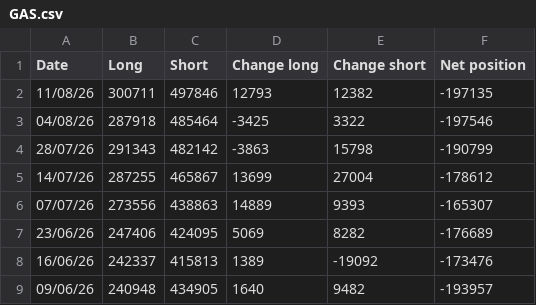
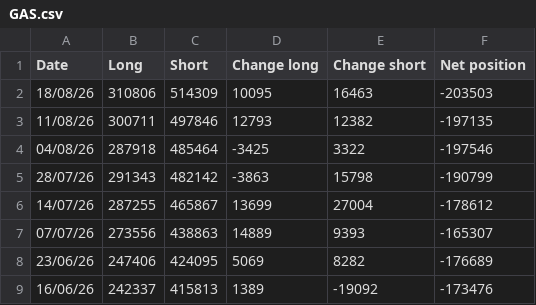
Before and after one commit to Wohou/Rapport_COT, a CSV file: csv/GAS.csv, drawn as a sheet; only a part is shown; the shorter side is filled out with more unchanged rows.

```diff
--- a/csv/GAS.csv
+++ b/csv/GAS.csv
@@ -1,2 +1,3 @@
 Date,Long,Short,Change long,Change short,Net position
+18/08/26,310806,514309,10095,16463,-203503,
 11/08/26,300711,497846,12793,12382,-197135,
```
Also changed, not shown: csv/EUR.csv, csv/GBP.csv, 16 other files.
